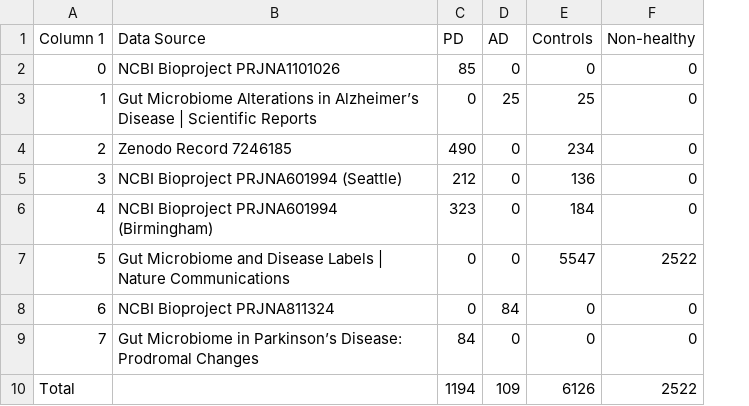
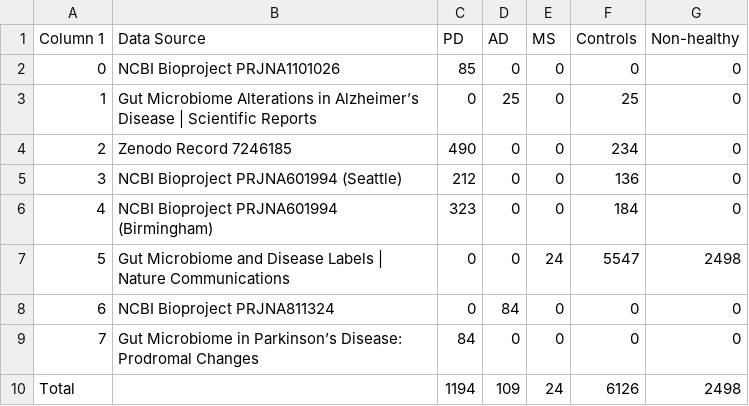
Before and after one commit to iLePix/metaGclub, a CSV file: res/disease_totals.csv, drawn as a sheet; addresses are those after the commit; the diff names each change by its address in the sheet, - before the commit and + after, or states it on an @@ line.

Commit message:
further dataset analysis

```diff
--- a/res/disease_totals.csv
+++ b/res/disease_totals.csv
+column E (MS), rows 2-10: 0 | 0 | 0 | 0 | 0 | 24 | 0 | 0 | 24
-G7 (Non-healthy): 2522
+G7 (Non-healthy): 2498
-G10 (Non-healthy): 2522
+G10 (Non-healthy): 2498
```
Also changed, not shown: 1 other file.
